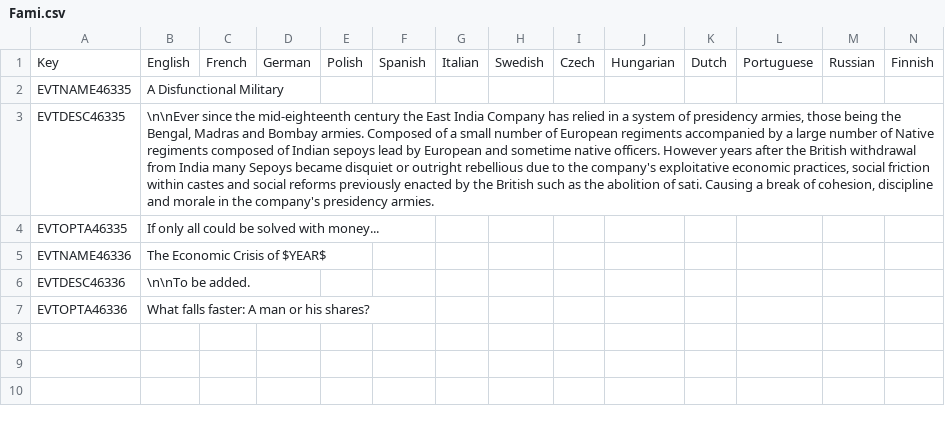
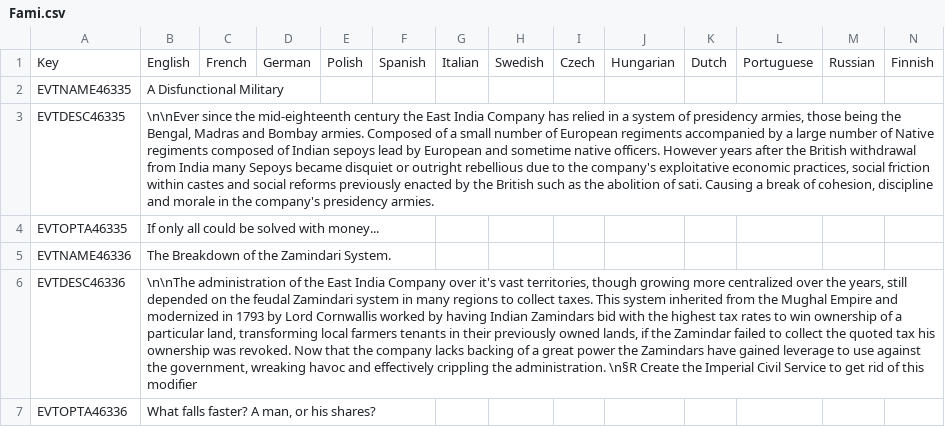
Before and after one commit to Familoner/RAM-Fami-stuff, a CSV file: RAM/localisation/Fami.csv, drawn as a sheet; the diff names each change by its address in the sheet, - before the commit and + after, or states it on an @@ line.

Commit message:
Loc finally done + economic debuff makes sense now

```diff
--- a/RAM/localisation/Fami.csv
+++ b/RAM/localisation/Fami.csv
-B5: The Economic Crisis of $YEAR$
+B5: The Breakdown of the Zamindari System.
-B6: \n\nTo be added.
+B6: \n\nThe administration of the East India Company over it's vast territories, though growing more centralized over the years, still depended on the feudal Zamindari system in many regions to collect taxes. This system inherited from the Mughal Empire and modernized in 1793 by Lord Cornwallis worked by having Indian Zamindars bid with the highest tax rates to win ownership of a particular land, transforming local farmers tenants in their previously owned lands, if the Zamindar failed to collect the quoted tax his ownership was revoked. Now that the company lacks backing of a great power the Zamindars have gained leverage to use against the government, wreaking havoc and effectively crippling the administration. \n§R Create the Imperial Civil Service to get rid of this modifier
-B7: What falls faster: A man or his shares?
+B7: What falls faster? A man, or his shares?
```
Also changed, not shown: RAM/localisation/FlavourMod_modifiers.csv, 2 other files.
